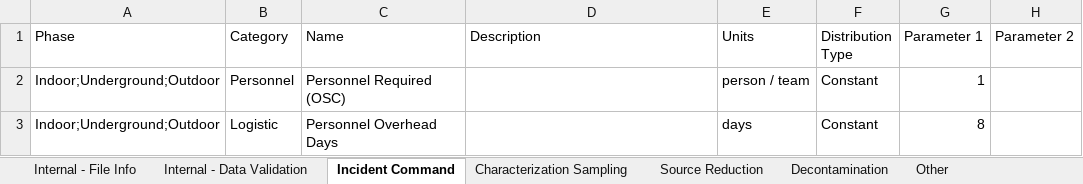
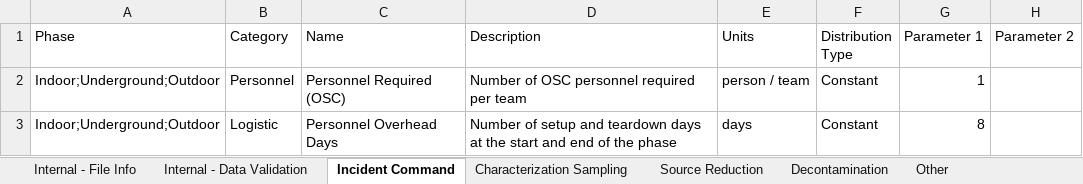
Before and after one commit to USEPA/EPADecon, an Excel workbook: InputFiles/ModifyParameters.xlsx, sheet Incident Command, drawn as a sheet; only a part is shown; values as stored, in another font and other column widths than the file's, no borders; conditional formats and table styles not drawn; the diff names each change by its address in the sheet, - before the commit and + after, or states it on an @@ line.

```diff
--- a/InputFiles/ModifyParameters.xlsx (sheet Incident Command)
+++ b/InputFiles/ModifyParameters.xlsx (sheet Incident Command)
-D2 (Description): (empty)
+D2 (Description): Number of OSC personnel required per team
-D3 (Description): (empty)
+D3 (Description): Number of setup and teardown days at the start and end of the phase
```
Also changed, not shown: sheet Cost per Parameter, sheet Characterization Sampling, sheet Decontamination, sheet Source Reduction, sheet Other, hidden cells, InputFiles/DefineScenario.xlsx.
